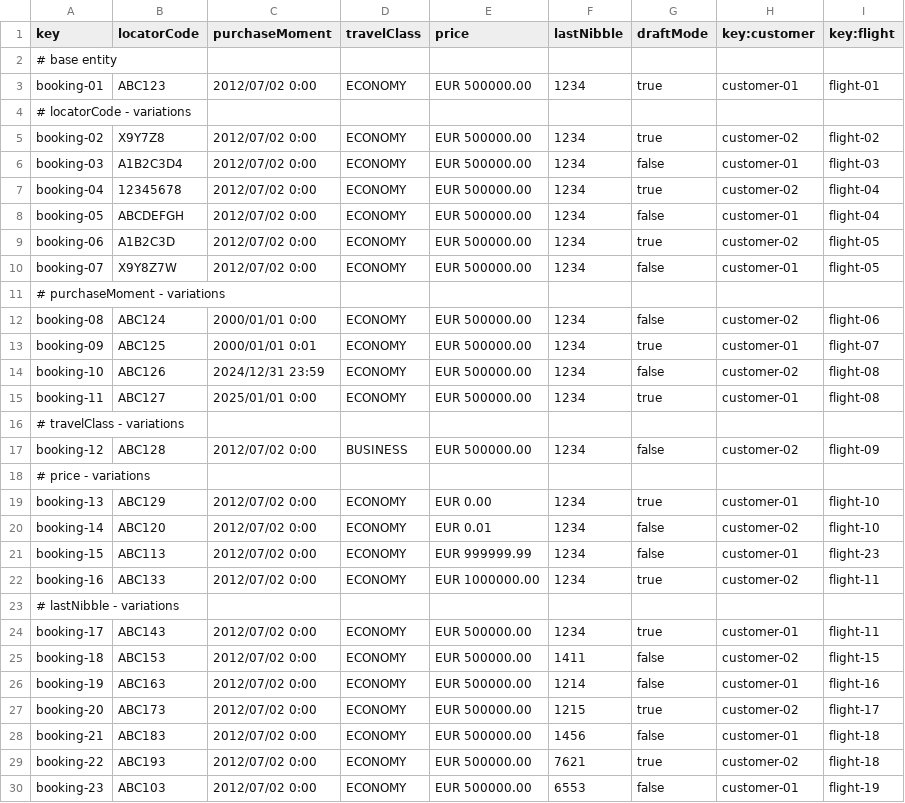
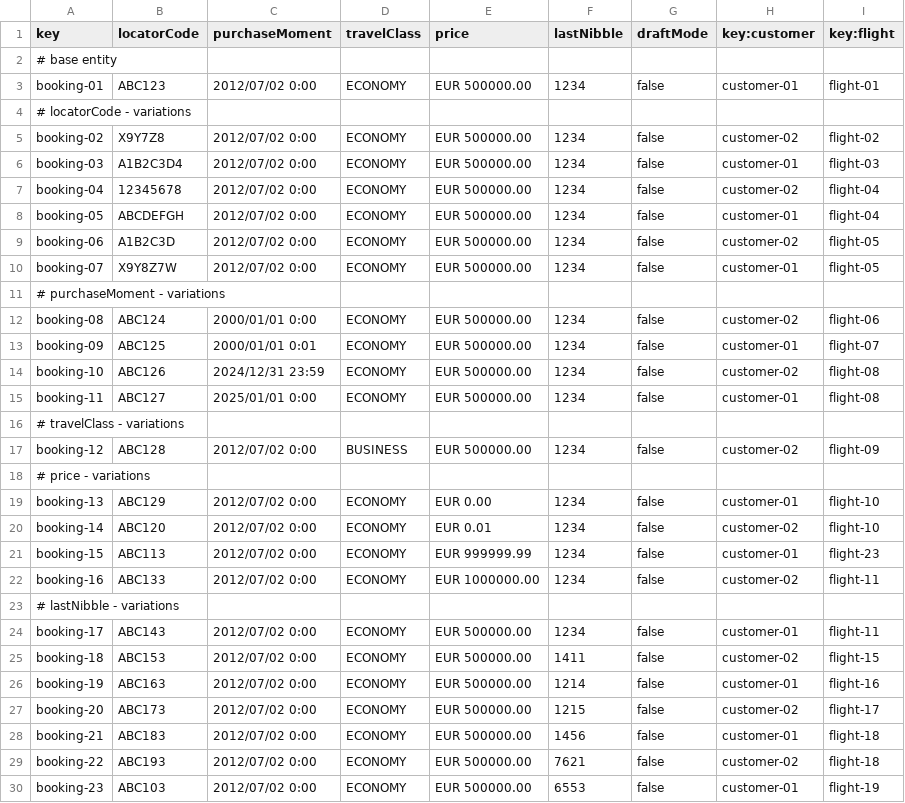
Before and after one commit to CarlosCerdaMorales/dp2-c1-034, a CSV file: src/main/resources/WEB-INF/data/sample/booking.csv, drawn as a sheet; only a part is shown; the diff covers the shown part only.

```diff
--- a/src/main/resources/WEB-INF/data/sample/booking.csv
+++ b/src/main/resources/WEB-INF/data/sample/booking.csv
@@ -2,9 +2,9 @@ key,locatorCode,purchaseMoment,travelClass,price,lastNibble,draftMode,key:custom
 # base entity
-booking-01,ABC123,2012/07/02 0:00,ECONOMY,EUR 500000.00,1234,true,customer-01,flight-01
+booking-01,ABC123,2012/07/02 0:00,ECONOMY,EUR 500000.00,1234,false,customer-01,flight-01
 # locatorCode - variations
-booking-02,X9Y7Z8,2012/07/02 0:00,ECONOMY,EUR 500000.00,1234,true,customer-02,flight-02
+booking-02,X9Y7Z8,2012/07/02 0:00,ECONOMY,EUR 500000.00,1234,false,customer-02,flight-02
 booking-03,A1B2C3D4,2012/07/02 0:00,ECONOMY,EUR 500000.00,1234,false,customer-01,flight-03
-booking-04,12345678,2012/07/02 0:00,ECONOMY,EUR 500000.00,1234,true,customer-02,flight-04
+booking-04,12345678,2012/07/02 0:00,ECONOMY,EUR 500000.00,1234,false,customer-02,flight-04
 booking-05,ABCDEFGH,2012/07/02 0:00,ECONOMY,EUR 500000.00,1234,false,customer-01,flight-04
-booking-06,A1B2C3D,2012/07/02 0:00,ECONOMY,EUR 500000.00,1234,true,customer-02,flight-05
+booking-06,A1B2C3D,2012/07/02 0:00,ECONOMY,EUR 500000.00,1234,false,customer-02,flight-05
 booking-07,X9Y8Z7W,2012/07/02 0:00,ECONOMY,EUR 500000.00,1234,false,customer-01,flight-05
@@ -12,5 +12,5 @@ booking-07,X9Y8Z7W,2012/07/02 0:00,ECONOMY,EUR 500000.00,1234,false,customer-01,
 booking-08,ABC124,2000/01/01 0:00,ECONOMY,EUR 500000.00,1234,false,customer-02,flight-06
-booking-09,ABC125,2000/01/01 0:01,ECONOMY,EUR 500000.00,1234,true,customer-01,flight-07
+booking-09,ABC125,2000/01/01 0:01,ECONOMY,EUR 500000.00,1234,false,customer-01,flight-07
 booking-10,ABC126,2024/12/31 23:59,ECONOMY,EUR 500000.00,1234,false,customer-02,flight-08
-booking-11,ABC127,2025/01/01 0:00,ECONOMY,EUR 500000.00,1234,true,customer-01,flight-08
+booking-11,ABC127,2025/01/01 0:00,ECONOMY,EUR 500000.00,1234,false,customer-01,flight-08
 # travelClass - variations
@@ -18,13 +18,13 @@ booking-12,ABC128,2012/07/02 0:00,BUSINESS,EUR 500000.00,1234,false,customer-02,
 # price - variations
-booking-13,ABC129,2012/07/02 0:00,ECONOMY,EUR 0.00,1234,true,customer-01,flight-10
+booking-13,ABC129,2012/07/02 0:00,ECONOMY,EUR 0.00,1234,false,customer-01,flight-10
 booking-14,ABC120,2012/07/02 0:00,ECONOMY,EUR 0.01,1234,false,customer-02,flight-10
 booking-15,ABC113,2012/07/02 0:00,ECONOMY,EUR 999999.99,1234,false,customer-01,flight-23
-booking-16,ABC133,2012/07/02 0:00,ECONOMY,EUR 1000000.00,1234,true,customer-02,flight-11
+booking-16,ABC133,2012/07/02 0:00,ECONOMY,EUR 1000000.00,1234,false,customer-02,flight-11
 # lastNibble - variations
-booking-17,ABC143,2012/07/02 0:00,ECONOMY,EUR 500000.00,1234,true,customer-01,flight-11
+booking-17,ABC143,2012/07/02 0:00,ECONOMY,EUR 500000.00,1234,false,customer-01,flight-11
 booking-18,ABC153,2012/07/02 0:00,ECONOMY,EUR 500000.00,1411,false,customer-02,flight-15
 booking-19,ABC163,2012/07/02 0:00,ECONOMY,EUR 500000.00,1214,false,customer-01,flight-16
-booking-20,ABC173,2012/07/02 0:00,ECONOMY,EUR 500000.00,1215,true,customer-02,flight-17
+booking-20,ABC173,2012/07/02 0:00,ECONOMY,EUR 500000.00,1215,false,customer-02,flight-17
 booking-21,ABC183,2012/07/02 0:00,ECONOMY,EUR 500000.00,1456,false,customer-01,flight-18
-booking-22,ABC193,2012/07/02 0:00,ECONOMY,EUR 500000.00,7621,true,customer-02,flight-18
+booking-22,ABC193,2012/07/02 0:00,ECONOMY,EUR 500000.00,7621,false,customer-02,flight-18
 booking-23,ABC103,2012/07/02 0:00,ECONOMY,EUR 500000.00,6553,false,customer-01,flight-19
```
Also changed, not shown: 4 edited cells elsewhere in this file, 5 other files.
